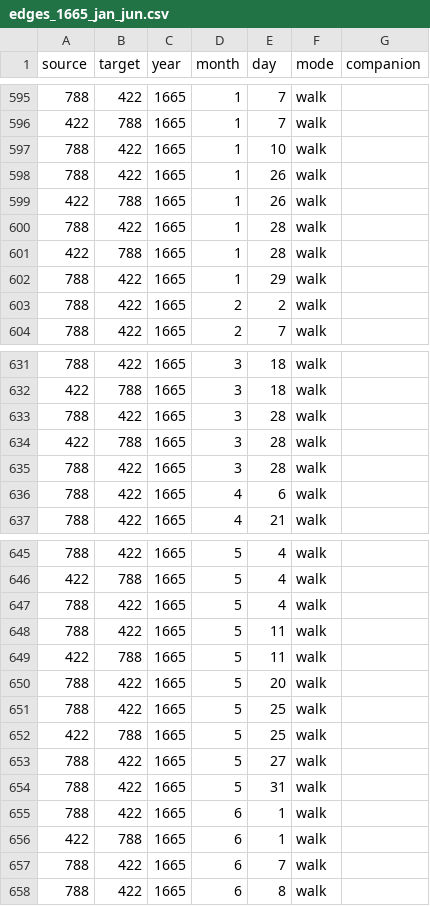
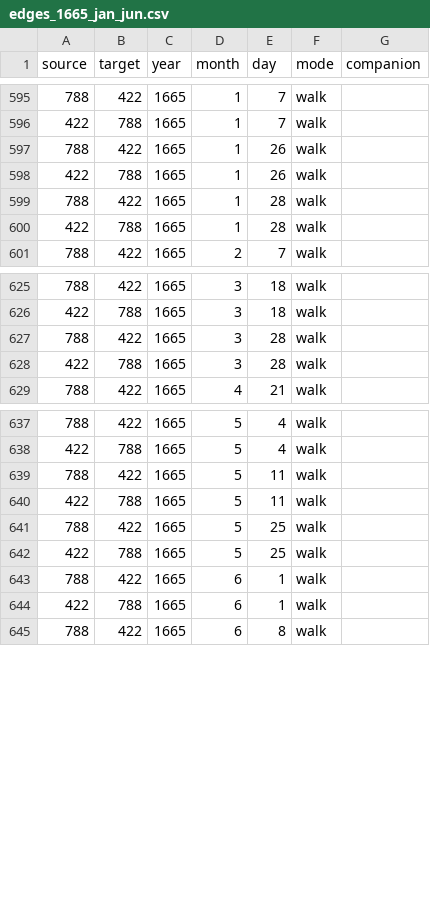
Before and after one commit to jmotis/networking-pepys, a CSV file: edges_1665_jan_jun.csv, drawn as a sheet; only a part is shown, gaps mark what is left out; the diff covers the shown part only.

```diff
--- a/edges_1665_jan_jun.csv
+++ b/edges_1665_jan_jun.csv
@@ -596,3 +596,2 @@ source,target,year,month,day,mode,companion
 422,788,1665,1,7,walk,
-788,422,1665,1,10,walk,
 788,422,1665,1,26,walk,
@@ -601,4 +600,2 @@ source,target,year,month,day,mode,companion
 422,788,1665,1,28,walk,
-788,422,1665,1,29,walk,
-788,422,1665,2,2,walk,
 788,422,1665,2,7,walk,
@@ -634,4 +628,2 @@ source,target,year,month,day,mode,companion
 422,788,1665,3,28,walk,
-788,422,1665,3,28,walk,
-788,422,1665,4,6,walk,
 788,422,1665,4,21,walk,
@@ -646,13 +638,8 @@ source,target,year,month,day,mode,companion
 422,788,1665,5,4,walk,
-788,422,1665,5,4,walk,
 788,422,1665,5,11,walk,
 422,788,1665,5,11,walk,
-788,422,1665,5,20,walk,
 788,422,1665,5,25,walk,
 422,788,1665,5,25,walk,
-788,422,1665,5,27,walk,
-788,422,1665,5,31,walk,
 788,422,1665,6,1,walk,
 422,788,1665,6,1,walk,
-788,422,1665,6,7,walk,
 788,422,1665,6,8,walk,
```
Also changed, not shown: 4 removed rows elsewhere in this file, edges_1666_jan_jun.csv, edges_1666_jul_dec.csv, 10 other files.
